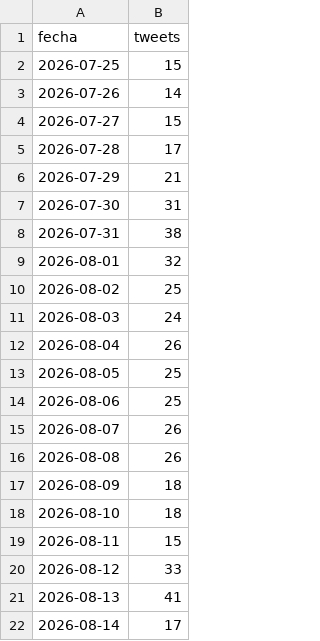
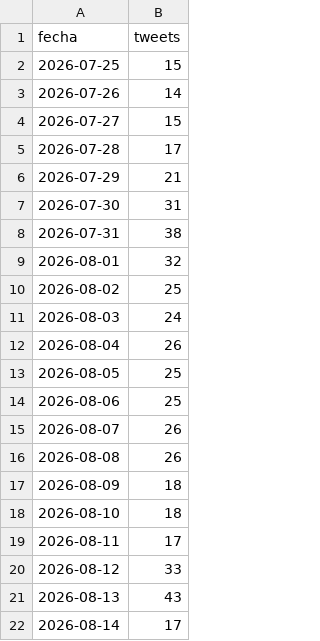
Before and after one commit to lamegawi/bot-polymarket-elon, a CSV file: datos_elon.csv, drawn as a sheet.

```diff
--- a/datos_elon.csv
+++ b/datos_elon.csv
@@ -18,5 +18,5 @@ fecha,tweets
 2026-08-10,18
-2026-08-11,15
+2026-08-11,17
 2026-08-12,33
-2026-08-13,41
+2026-08-13,43
 2026-08-14,17
```
Also changed, not shown: 4 other files.
